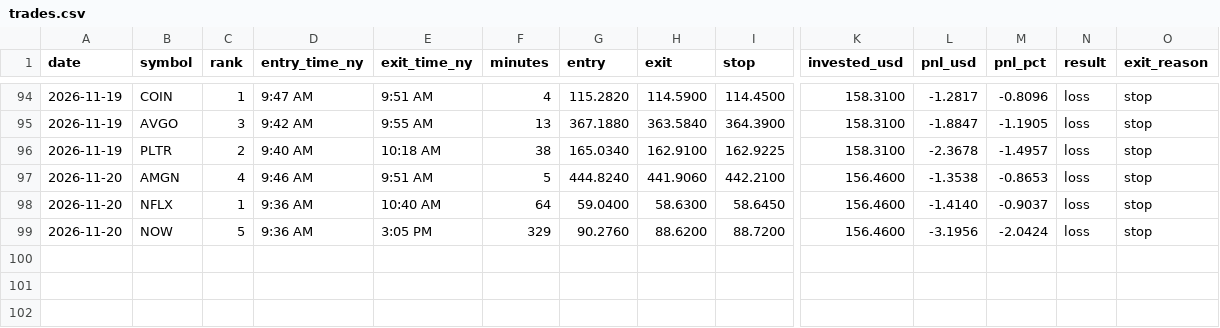
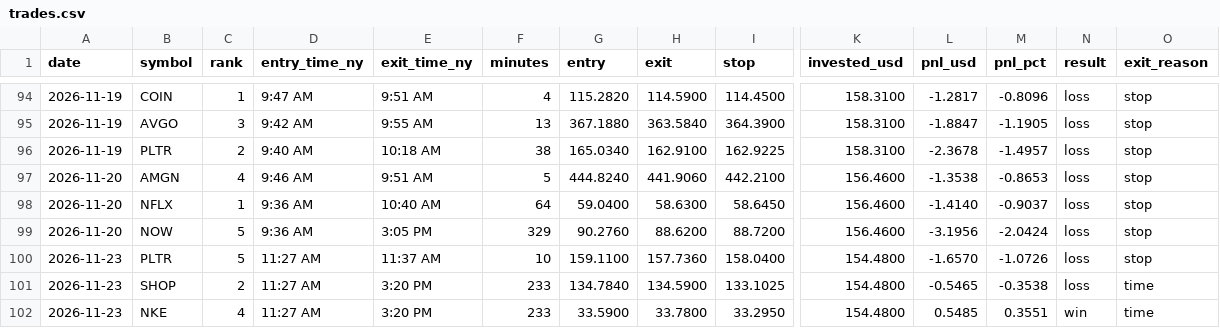
Before and after one commit to Mr-MTB/stock-assistant, a CSV file: journal/trades.csv, drawn as a sheet; only a part is shown, gaps mark what is left out; rows hold the shown columns only; the diff names each change by its address in the sheet, - before the commit and + after, or states it on an @@ line.

Commit message:
Update trade log, reports and journal

```diff
--- a/journal/trades.csv
+++ b/journal/trades.csv
+row 100: 2026-11-23 | PLTR | 5 | 11:27 AM | 11:37 AM | 10 | 159.1100 | 157.7360 | 158.0400 | 154.4800 | -1.6570 | -1.0726 | loss | stop
+row 101: 2026-11-23 | SHOP | 2 | 11:27 AM | 3:20 PM | 233 | 134.7840 | 134.5900 | 133.1025 | 154.4800 | -0.5465 | -0.3538 | loss | time
+row 102: 2026-11-23 | NKE | 4 | 11:27 AM | 3:20 PM | 233 | 33.5900 | 33.7800 | 33.2950 | 154.4800 | 0.5485 | 0.3551 | win | time
```
Also changed, not shown: journal/days.csv, journal/signals.csv, 2 other files.
